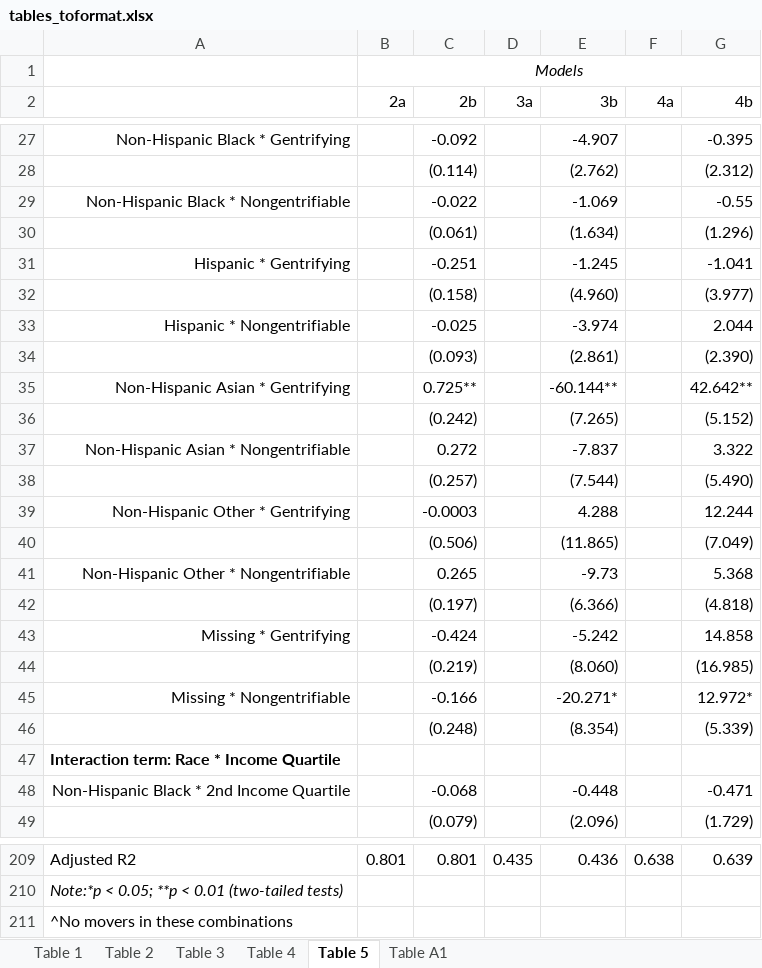
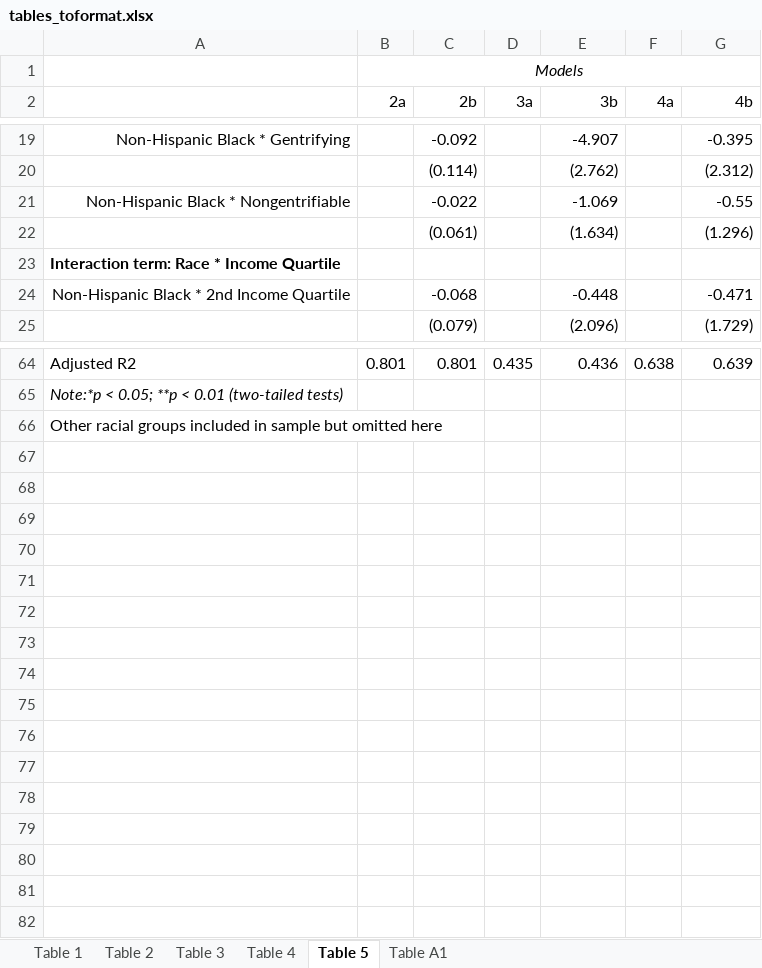
Before and after one commit to Changing-Cities-Research-Lab/psid-rs, an Excel workbook: results/RR_2/tables_toformat.xlsx, sheet Table 5, drawn as a sheet; only a part is shown, gaps mark what is left out; values as stored, in another font and other column widths than the file's, no borders; removed rows and columns are numbered as before the commit, all else as after; the diff covers the shown part only; the diff names each change by its address in the sheet, - before the commit and + after, or states it on an @@ line.

```diff
--- a/results/RR_2/tables_toformat.xlsx (sheet Table 5)
+++ b/results/RR_2/tables_toformat.xlsx (sheet Table 5)
-row 31: Hispanic * Gentrifying |  | -0.251 |  | -1.245 |  | -1.041
-row 32:  |  | (0.158) |  | (4.960) |  | (3.977)
-row 33: Hispanic * Nongentrifiable |  | -0.025 |  | -3.974 |  | 2.044
-row 34:  |  | (0.093) |  | (2.861) |  | (2.390)
-row 35: Non-Hispanic Asian * Gentrifying |  | 0.725** |  | -60.144** |  | 42.642**
-row 36:  |  | (0.242) |  | (7.265) |  | (5.152)
-row 37: Non-Hispanic Asian * Nongentrifiable |  | 0.272 |  | -7.837 |  | 3.322
-row 38:  |  | (0.257) |  | (7.544) |  | (5.490)
-row 39: Non-Hispanic Other * Gentrifying |  | -0.0003 |  | 4.288 |  | 12.244
-row 40:  |  | (0.506) |  | (11.865) |  | (7.049)
-row 41: Non-Hispanic Other * Nongentrifiable |  | 0.265 |  | -9.73 |  | 5.368
-row 42:  |  | (0.197) |  | (6.366) |  | (4.818)
-row 43: Missing * Gentrifying |  | -0.424 |  | -5.242 |  | 14.858
-row 44:  |  | (0.219) |  | (8.060) |  | (16.985)
-row 45: Missing * Nongentrifiable |  | -0.166 |  | -20.271* |  | 12.972*
-row 46:  |  | (0.248) |  | (8.354) |  | (5.339)
-A66: ^No movers in these combinations
+A66: Other racial groups included in sample but omitted here
```
Also changed, not shown: 129 removed rows and 7 edited cells elsewhere in this sheet, 4 other files.
